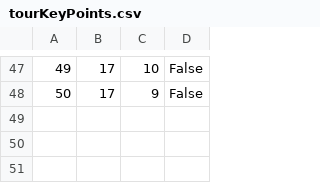
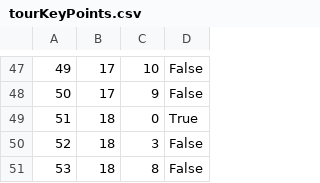
Before and after one commit to BrziGolub/booking, a CSV file: Booking/Booking/Resources/Data/tourKeyPoints.csv, drawn as a sheet; only a part is shown, gaps mark what is left out; the diff names each change by its address in the sheet, - before the commit and + after, or states it on an @@ line.

```diff
--- a/Booking/Booking/Resources/Data/tourKeyPoints.csv
+++ b/Booking/Booking/Resources/Data/tourKeyPoints.csv
+row 49: 51 | 18 | 0 | True
+row 50: 52 | 18 | 3 | False
+row 51: 53 | 18 | 8 | False
```
Also changed, not shown: Booking/Booking/Resources/Data/tourImages.csv, Booking/Booking/Resources/Data/tours.csv, 6 other files.
